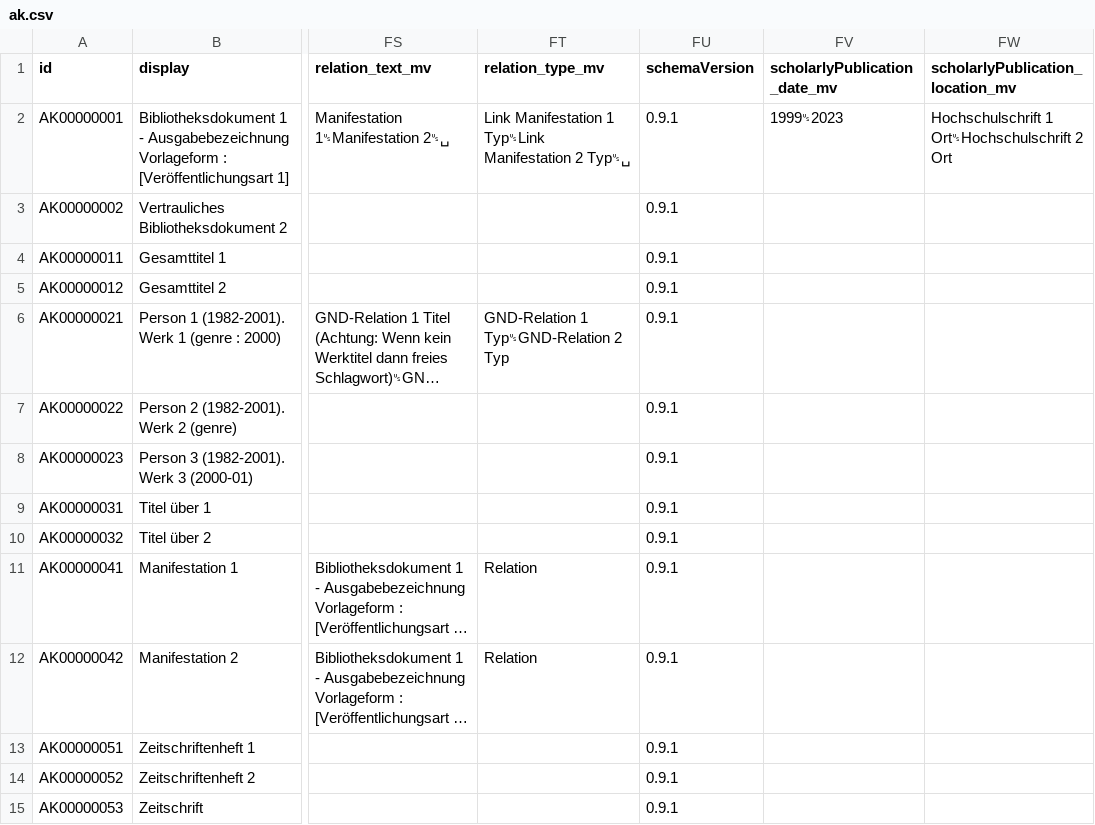
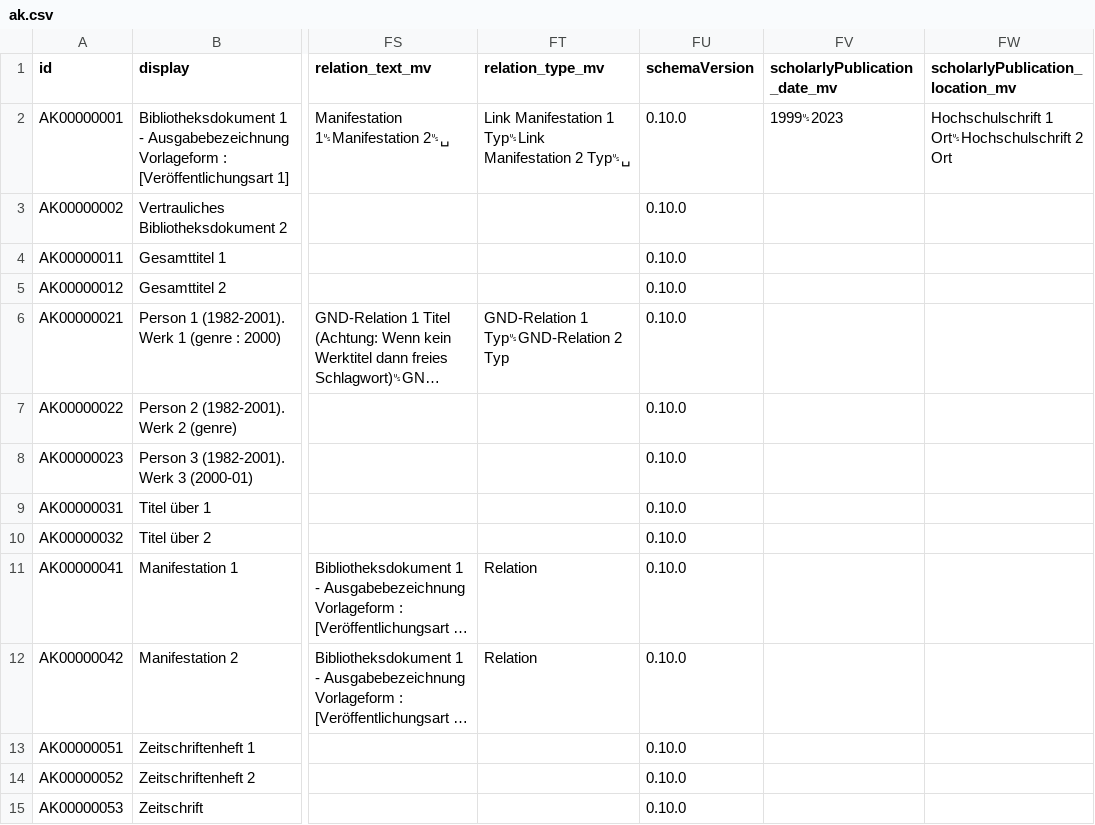
Before and after one commit to dla-marbach/dla-opac-transform, a CSV file: example/output/ak.csv, drawn as a sheet; only a part is shown, gaps mark what is left out; long unchanged cells end in …; the diff covers the shown part only; the diff names each change by its address in the sheet, - before the commit and + after, or states it on an @@ line.

```diff
--- a/example/output/ak.csv
+++ b/example/output/ak.csv
-FU2:FU15 (schemaVersion): 0.9.1
+FU2:FU15 (schemaVersion): 0.10.0
```
Also changed, not shown: 55 edited cells elsewhere in this file, example/output/ks.csv, example/output/mm.csv, 34 other files.
